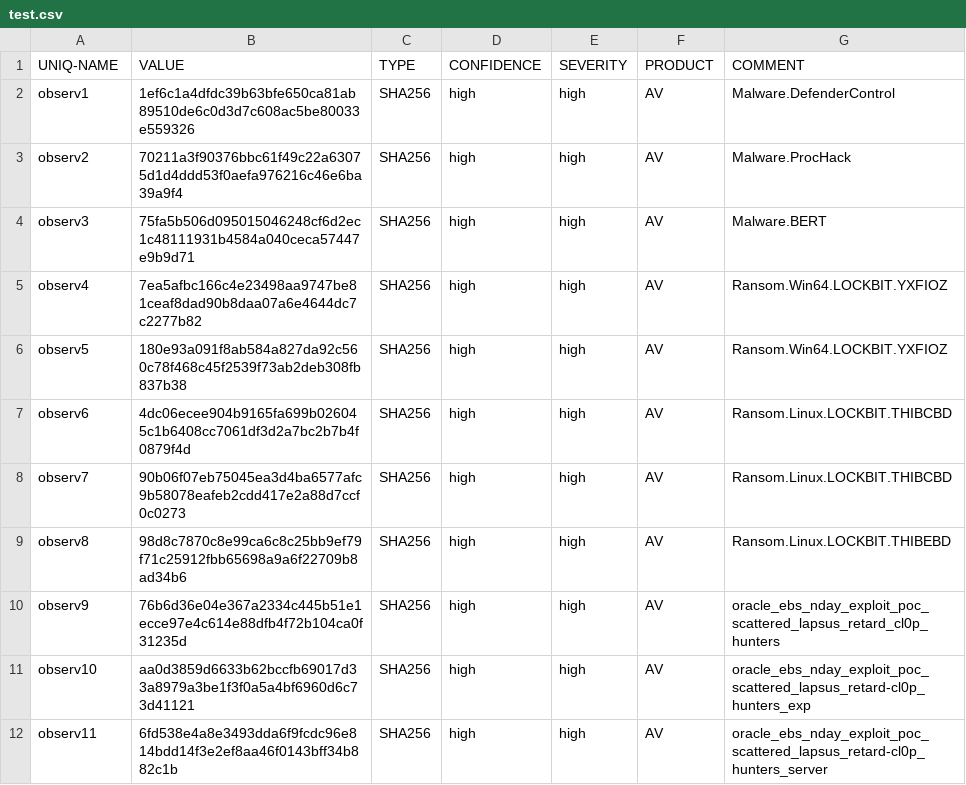
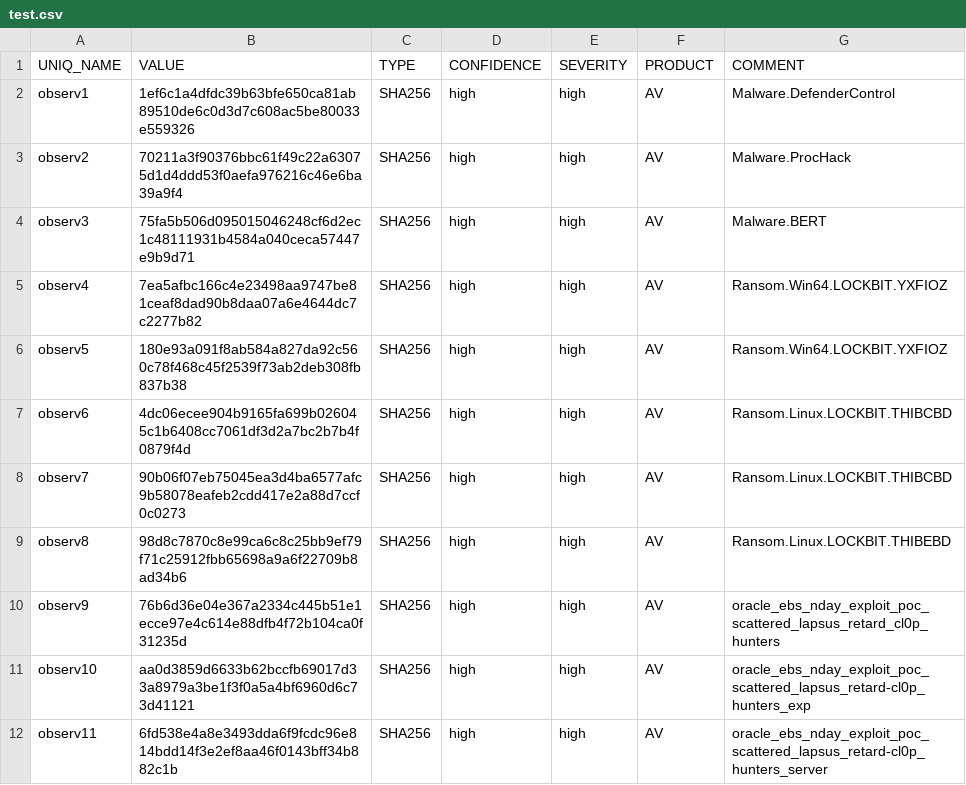
Before and after one commit to vsu748nh/test, a CSV file: test.csv, drawn as a sheet.

Commit message:
Update

```diff
--- a/test.csv
+++ b/test.csv
@@ -1,2 +1,2 @@
-UNIQ-NAME,VALUE,TYPE,CONFIDENCE,SEVERITY,PRODUCT,COMMENT
+UNIQ_NAME,VALUE,TYPE,CONFIDENCE,SEVERITY,PRODUCT,COMMENT
 observ1,1ef6c1a4dfdc39b63bfe650ca81ab89510de6c0d3d7c608ac5be80033e559326,SHA256,high,high,AV,Malware.DefenderControl
```
